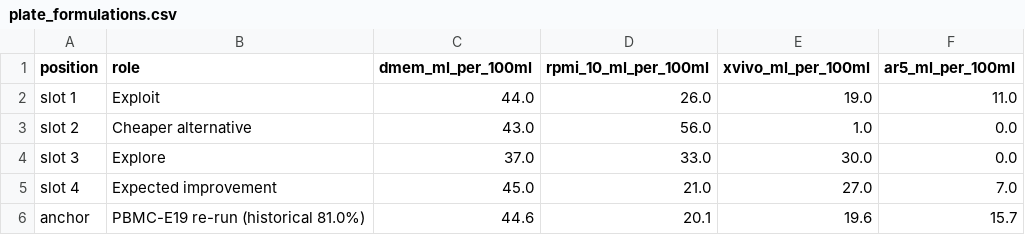
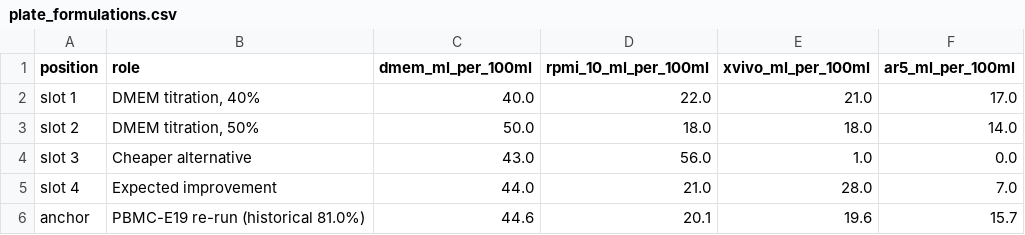
Before and after one commit to harshpuri84/qorium-media-optimisation, a CSV file: outputs/plate_formulations.csv, drawn as a sheet.

```diff
--- a/outputs/plate_formulations.csv
+++ b/outputs/plate_formulations.csv
@@ -1,6 +1,6 @@
 position,role,dmem_ml_per_100ml,rpmi_10_ml_per_100ml,xvivo_ml_per_100ml,ar5_ml_per_100ml
-slot 1,Exploit,44.0,26.0,19.0,11.0
-slot 2,Cheaper alternative,43.0,56.0,1.0,0.0
-slot 3,Explore,37.0,33.0,30.0,0.0
-slot 4,Expected improvement,45.0,21.0,27.0,7.0
+slot 1,"DMEM titration, 40%",40.0,22.0,21.0,17.0
+slot 2,"DMEM titration, 50%",50.0,18.0,18.0,14.0
+slot 3,Cheaper alternative,43.0,56.0,1.0,0.0
+slot 4,Expected improvement,44.0,21.0,28.0,7.0
 anchor,PBMC-E19 re-run (historical 81.0%),44.6,20.1,19.6,15.7
```
Also changed, not shown: outputs/plate_layout.csv, outputs/recipe_manifest.csv, 32 other files.
